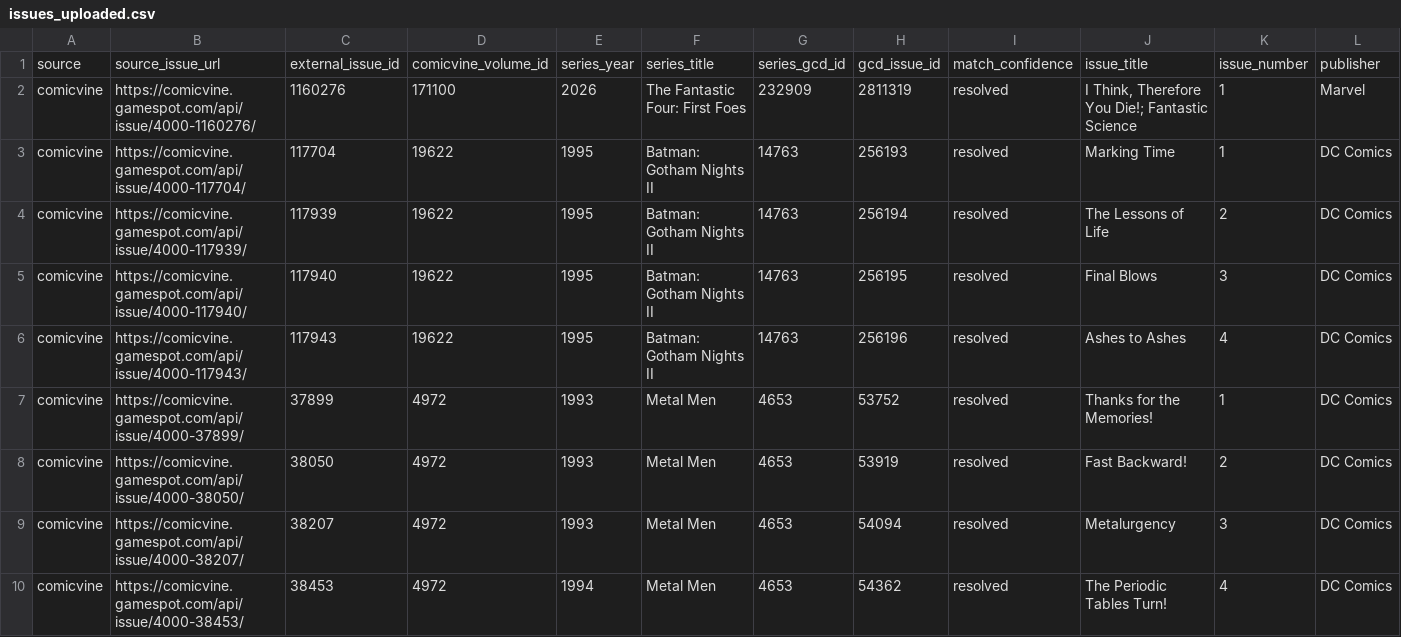
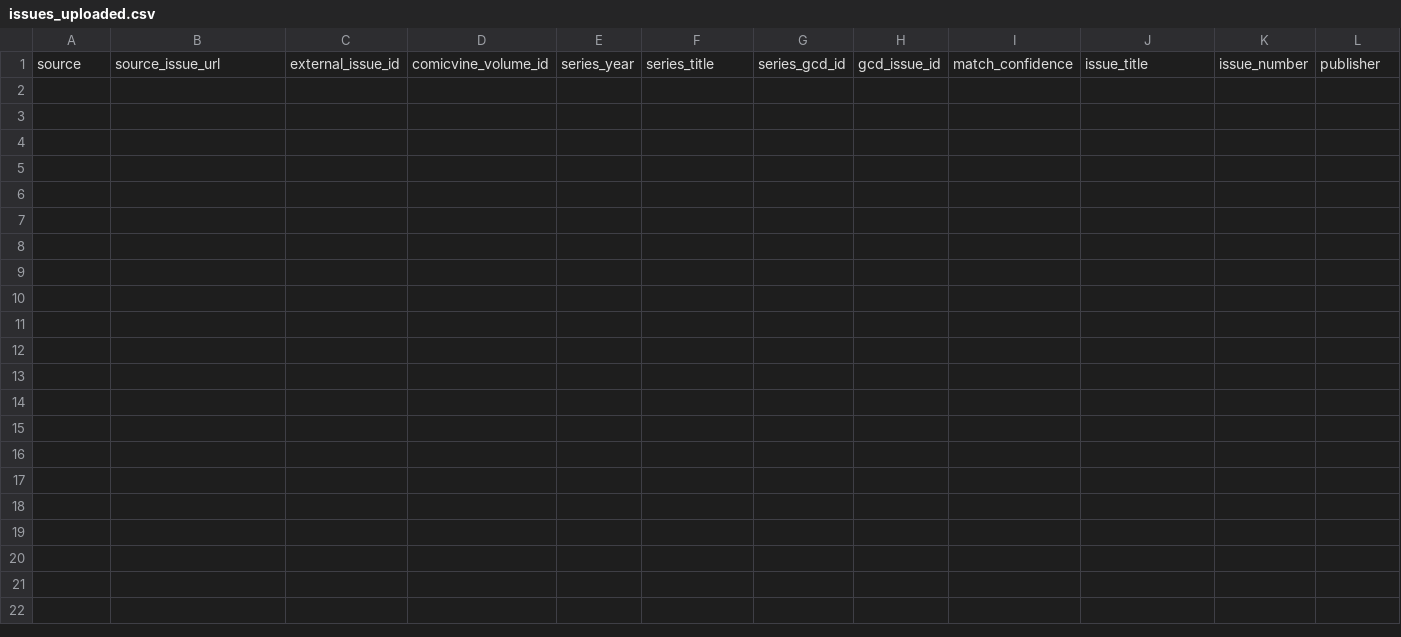
Before and after one commit to tanktoptony/comixcatalog-beta, a CSV file: comicvine_api_output/issues_uploaded.csv, drawn as a sheet; only a part is shown; rows hold the shown columns only; the diff names each change by its address in the sheet, - before the commit and + after, or states it on an @@ line.

```diff
--- a/comicvine_api_output/issues_uploaded.csv
+++ b/comicvine_api_output/issues_uploaded.csv
-row 2: comicvine | https://comicvine.gamespot.com/api/issue/4000-1160276/ | 1160276 | 171100 | 2026 | The Fantastic Four: First Foes | 232909 | 2811319 | resolved | I Think, Therefore You Die!; Fantastic Science | 1 | Marvel
-row 3: comicvine | https://comicvine.gamespot.com/api/issue/4000-117704/ | 117704 | 19622 | 1995 | Batman: Gotham Nights II | 14763 | 256193 | resolved | Marking Time | 1 | DC Comics
-row 4: comicvine | https://comicvine.gamespot.com/api/issue/4000-117939/ | 117939 | 19622 | 1995 | Batman: Gotham Nights II | 14763 | 256194 | resolved | The Lessons of Life | 2 | DC Comics
-row 5: comicvine | https://comicvine.gamespot.com/api/issue/4000-117940/ | 117940 | 19622 | 1995 | Batman: Gotham Nights II | 14763 | 256195 | resolved | Final Blows | 3 | DC Comics
-row 6: comicvine | https://comicvine.gamespot.com/api/issue/4000-117943/ | 117943 | 19622 | 1995 | Batman: Gotham Nights II | 14763 | 256196 | resolved | Ashes to Ashes | 4 | DC Comics
-row 7: comicvine | https://comicvine.gamespot.com/api/issue/4000-37899/ | 37899 | 4972 | 1993 | Metal Men | 4653 | 53752 | resolved | Thanks for the Memories! | 1 | DC Comics
-row 8: comicvine | https://comicvine.gamespot.com/api/issue/4000-38050/ | 38050 | 4972 | 1993 | Metal Men | 4653 | 53919 | resolved | Fast Backward! | 2 | DC Comics
-row 9: comicvine | https://comicvine.gamespot.com/api/issue/4000-38207/ | 38207 | 4972 | 1993 | Metal Men | 4653 | 54094 | resolved | Metalurgency | 3 | DC Comics
-row 10: comicvine | https://comicvine.gamespot.com/api/issue/4000-38453/ | 38453 | 4972 | 1994 | Metal Men | 4653 | 54362 | resolved | The Periodic Tables Turn! | 4 | DC Comics
```
Also changed, not shown: 3 other files.
